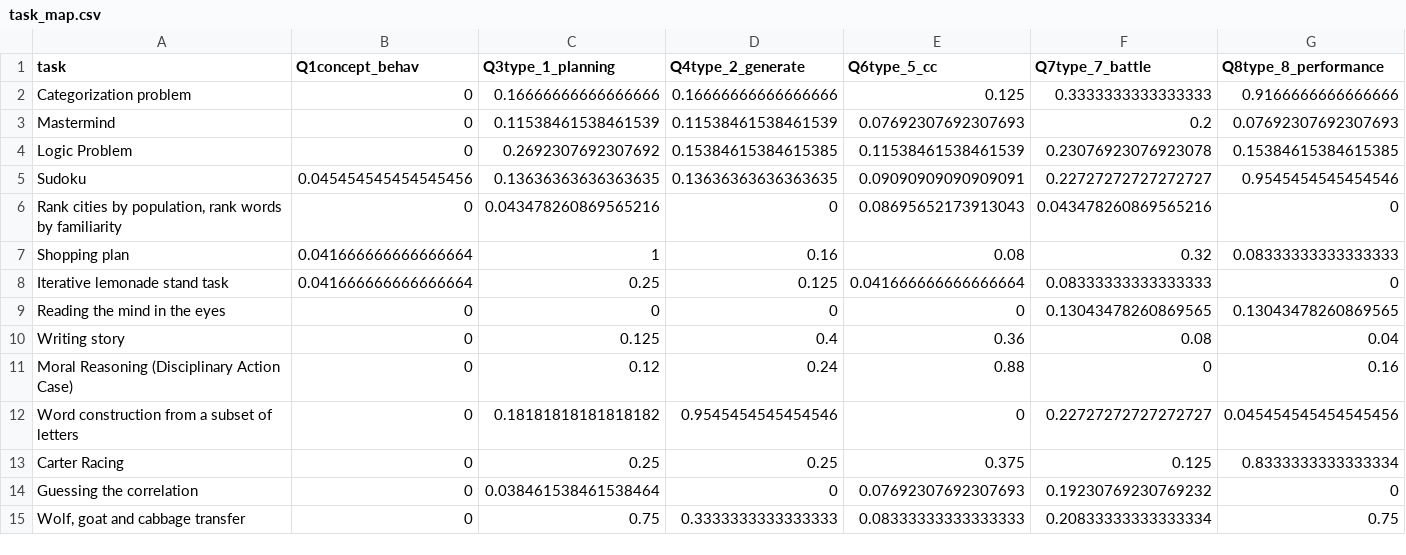
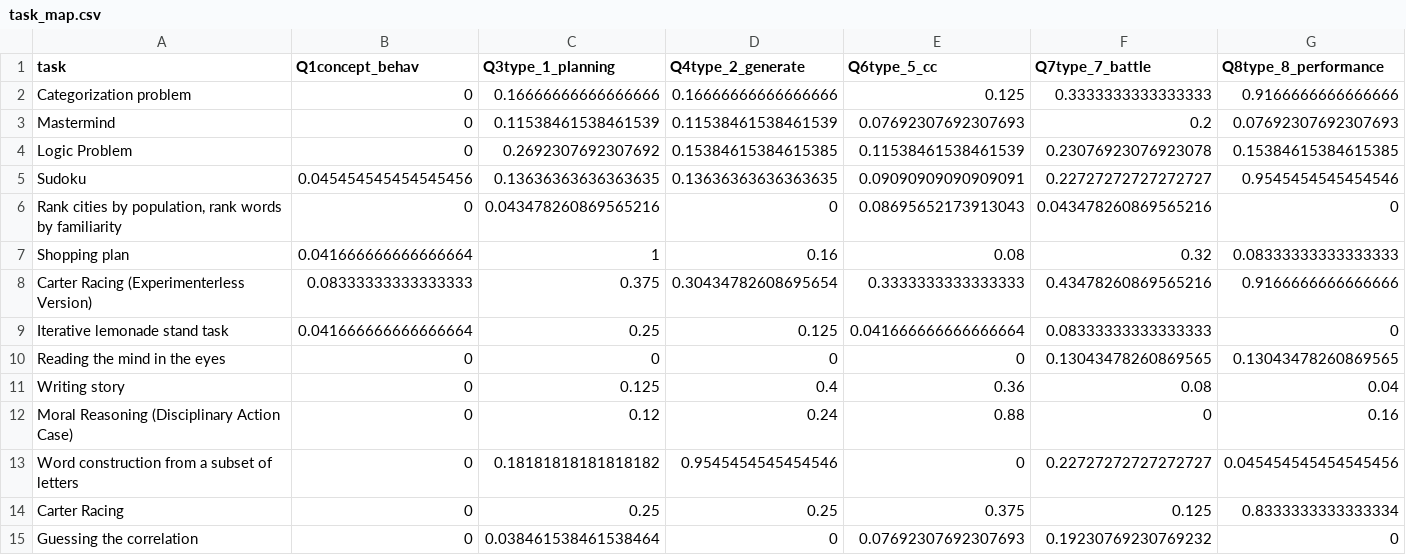
Before and after one commit to Watts-Lab/task-mapping, a CSV file: task_map.csv, drawn as a sheet; only a part is shown; the shorter side is filled out with more unchanged rows; rows hold the shown columns only; the diff names each change by its address in the sheet, - before the commit and + after, or states it on an @@ line.

```diff
--- a/task_map.csv
+++ b/task_map.csv
+row 8: Carter Racing (Experimenterless Version) | 0.08333333333333333 | 0.375 | 0.30434782608695654 | 0.3333333333333333 | 0.43478260869565216 | 0.9166666666666666
```
Also changed, not shown: analysis/qual-feedbacks/task_mapping_feedback-main.csv, survey_workflows/mapper_payment.csv, 8 other files.
